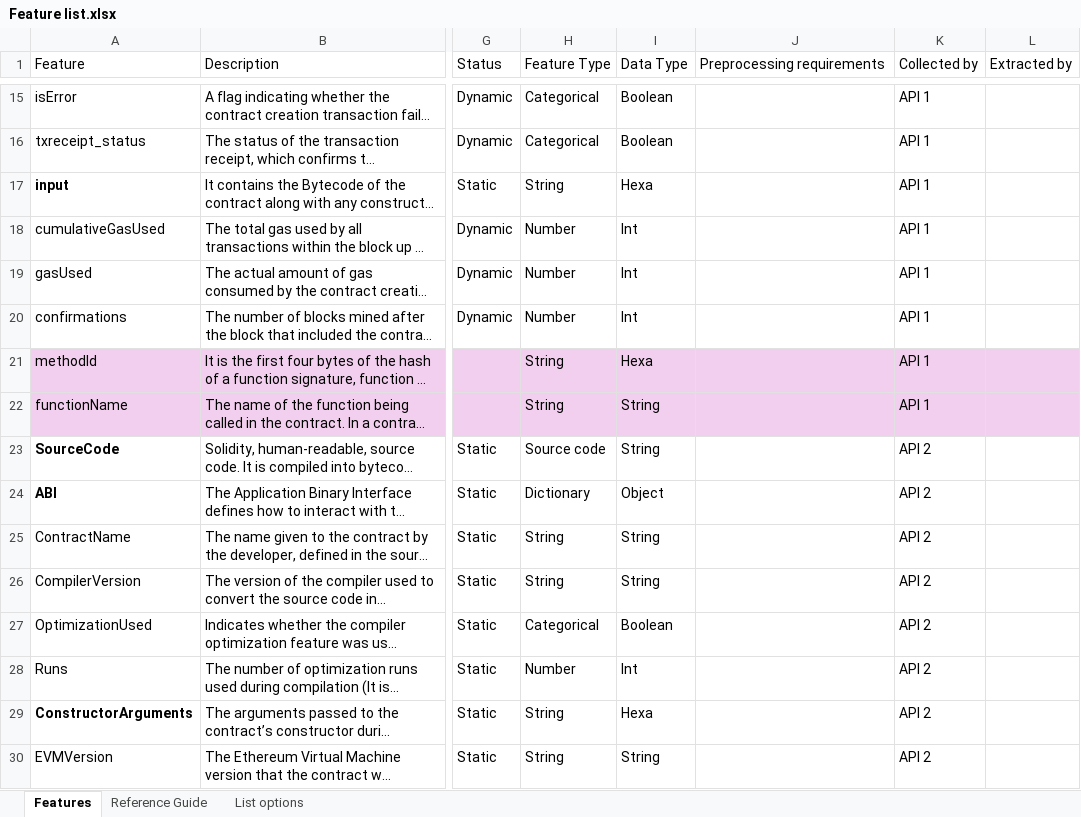
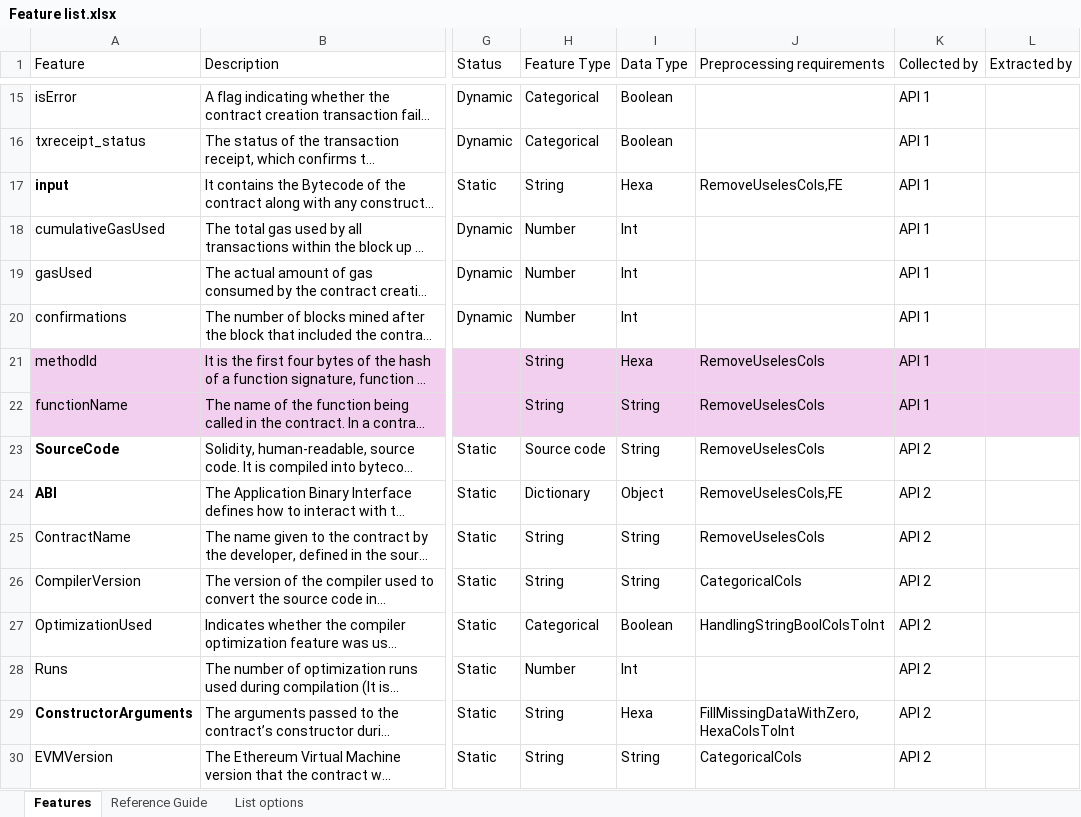
Before and after one commit to DIVE4Data/DIVE, an Excel workbook: Scripts/Feature list.xlsx, sheet Features, drawn as a sheet; only a part is shown, gaps mark what is left out; long unchanged cells end in …; values as stored, in another font and other column widths than the file's, no borders; table styles not drawn; the diff covers the shown part only; the diff names each change by its address in the sheet, - before the commit and + after, or states it on an @@ line.

```diff
--- a/Scripts/Feature list.xlsx (sheet Features)
+++ b/Scripts/Feature list.xlsx (sheet Features)
-J17 (Preprocessing requirements): (empty)
+J17 (Preprocessing requirements): RemoveUselesCols,FE
-J21:J23 (Preprocessing requirements): (empty)
+J21:J23 (Preprocessing requirements): RemoveUselesCols
-J24 (Preprocessing requirements): (empty)
+J24 (Preprocessing requirements): RemoveUselesCols,FE
-J25 (Preprocessing requirements): (empty)
+J25 (Preprocessing requirements): RemoveUselesCols
-J26 (Preprocessing requirements): (empty)
+J26 (Preprocessing requirements): CategoricalCols
-J27 (Preprocessing requirements): (empty)
+J27 (Preprocessing requirements): HandlingStringBoolColsToInt
-J29 (Preprocessing requirements): (empty)
+J29 (Preprocessing requirements): FillMissingDataWithZero,HexaColsToInt
-J30 (Preprocessing requirements): (empty)
+J30 (Preprocessing requirements): CategoricalCols
```
Also changed, not shown: 37 edited cells elsewhere in this sheet, sheet List options, 4 other files.
